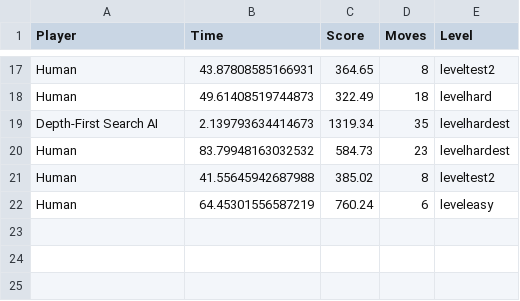
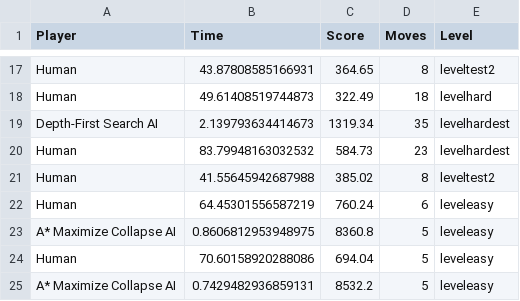
Before and after one commit to jose-carlos-sousa/jelly-field-IA, a CSV file: leaderboard.csv, drawn as a sheet; only a part is shown, gaps mark what is left out; the diff names each change by its address in the sheet, - before the commit and + after, or states it on an @@ line.

```diff
--- a/leaderboard.csv
+++ b/leaderboard.csv
+row 23: A* Maximize Collapse AI | 0.8606812953948975 | 8360.8 | 5 | leveleasy
+row 24: Human | 70.60158920288086 | 694.04 | 5 | leveleasy
+row 25: A* Maximize Collapse AI | 0.7429482936859131 | 8532.2 | 5 | leveleasy
```
Also changed, not shown: 18 other files.
